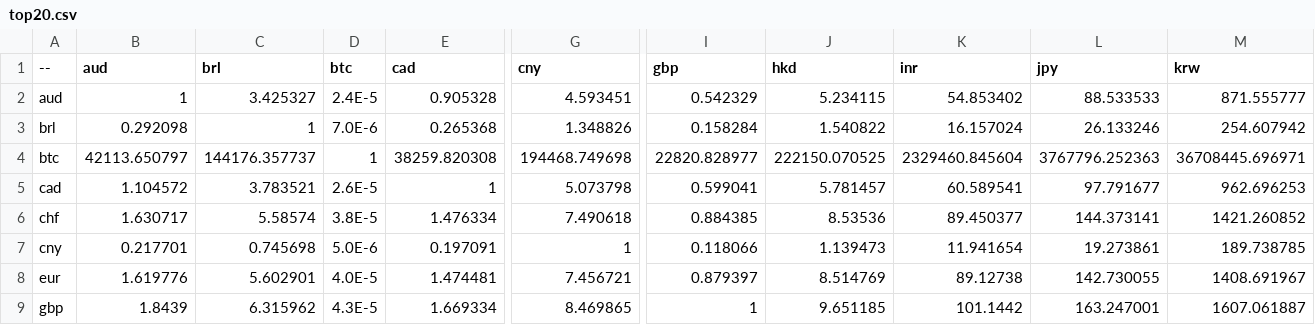
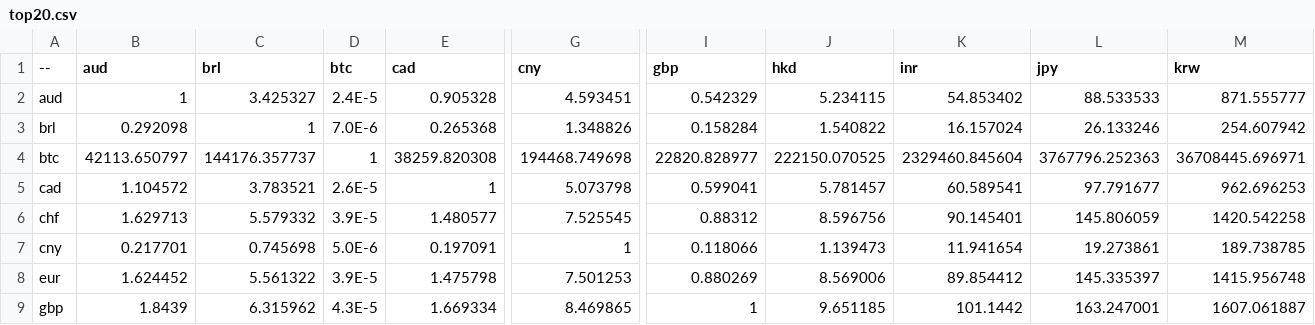
Before and after one commit to sparksets/exchange-rates, a CSV file: top20.csv, drawn as a sheet; only a part is shown, gaps mark what is left out; the diff covers the shown part only; the diff names each change by its address in the sheet, - before the commit and + after, or states it on an @@ line.

```diff
--- a/top20.csv
+++ b/top20.csv
-B6 (aud): 1.630717
+B6 (aud): 1.629713
-C6 (brl): 5.58574
+C6 (brl): 5.579332
-D6 (btc): 3.8E-5
+D6 (btc): 3.9E-5
-E6 (cad): 1.476334
+E6 (cad): 1.480577
-G6 (cny): 7.490618
+G6 (cny): 7.525545
-I6 (gbp): 0.884385
+I6 (gbp): 0.88312
-J6 (hkd): 8.53536
+J6 (hkd): 8.596756
-K6 (inr): 89.450377
+K6 (inr): 90.145401
-L6 (jpy): 144.373141
+L6 (jpy): 145.806059
-M6 (krw): 1421.260852
+M6 (krw): 1420.542258
-B8 (aud): 1.619776
+B8 (aud): 1.624452
-C8 (brl): 5.602901
+C8 (brl): 5.561322
-D8 (btc): 4.0E-5
+D8 (btc): 3.9E-5
-E8 (cad): 1.474481
+E8 (cad): 1.475798
-G8 (cny): 7.456721
+G8 (cny): 7.501253
-I8 (gbp): 0.879397
+I8 (gbp): 0.880269
-J8 (hkd): 8.514769
+J8 (hkd): 8.569006
-K8 (inr): 89.12738
+K8 (inr): 89.854412
-L8 (jpy): 142.730055
+L8 (jpy): 145.335397
-M8 (krw): 1408.691967
+M8 (krw): 1415.956748
```
Also changed, not shown: 159 edited cells elsewhere in this file, latest.csv, top10.csv, 3 other files.
